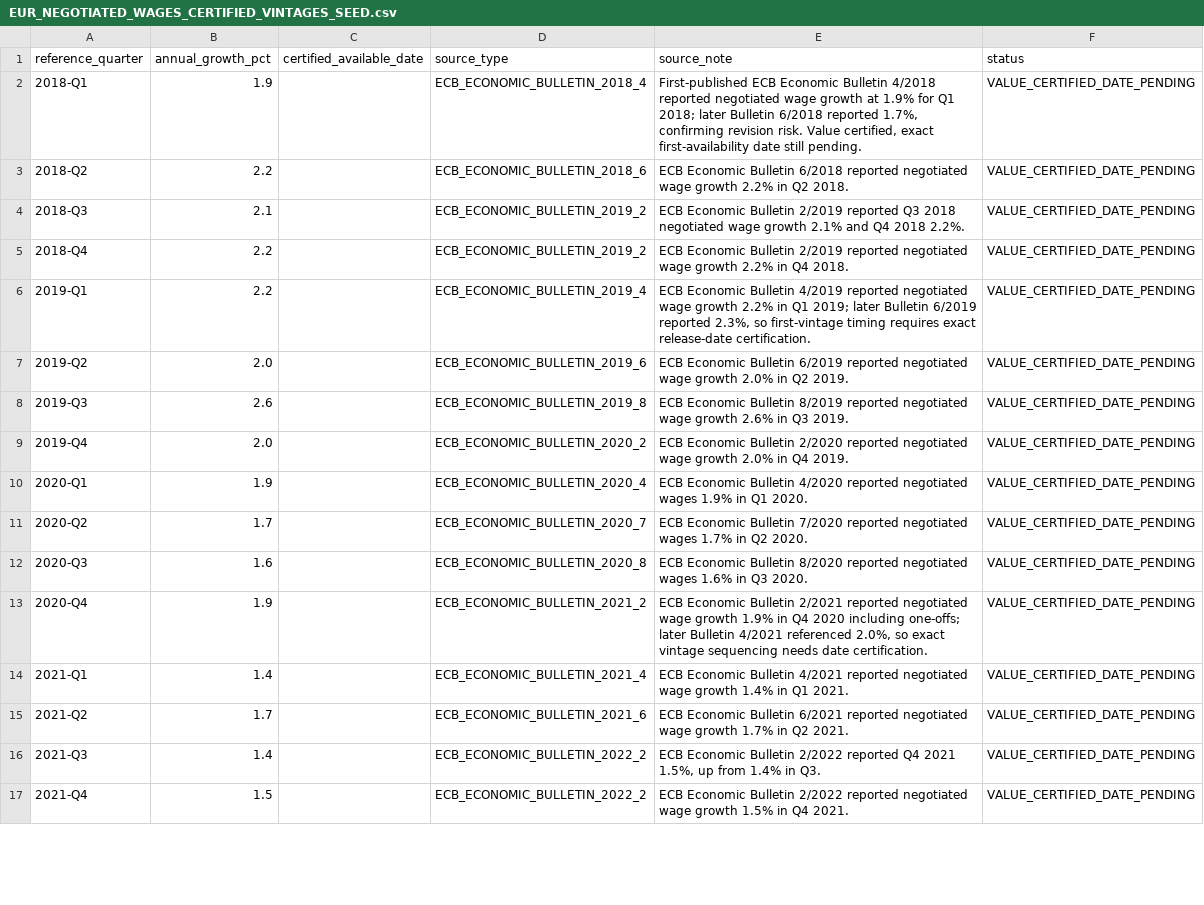
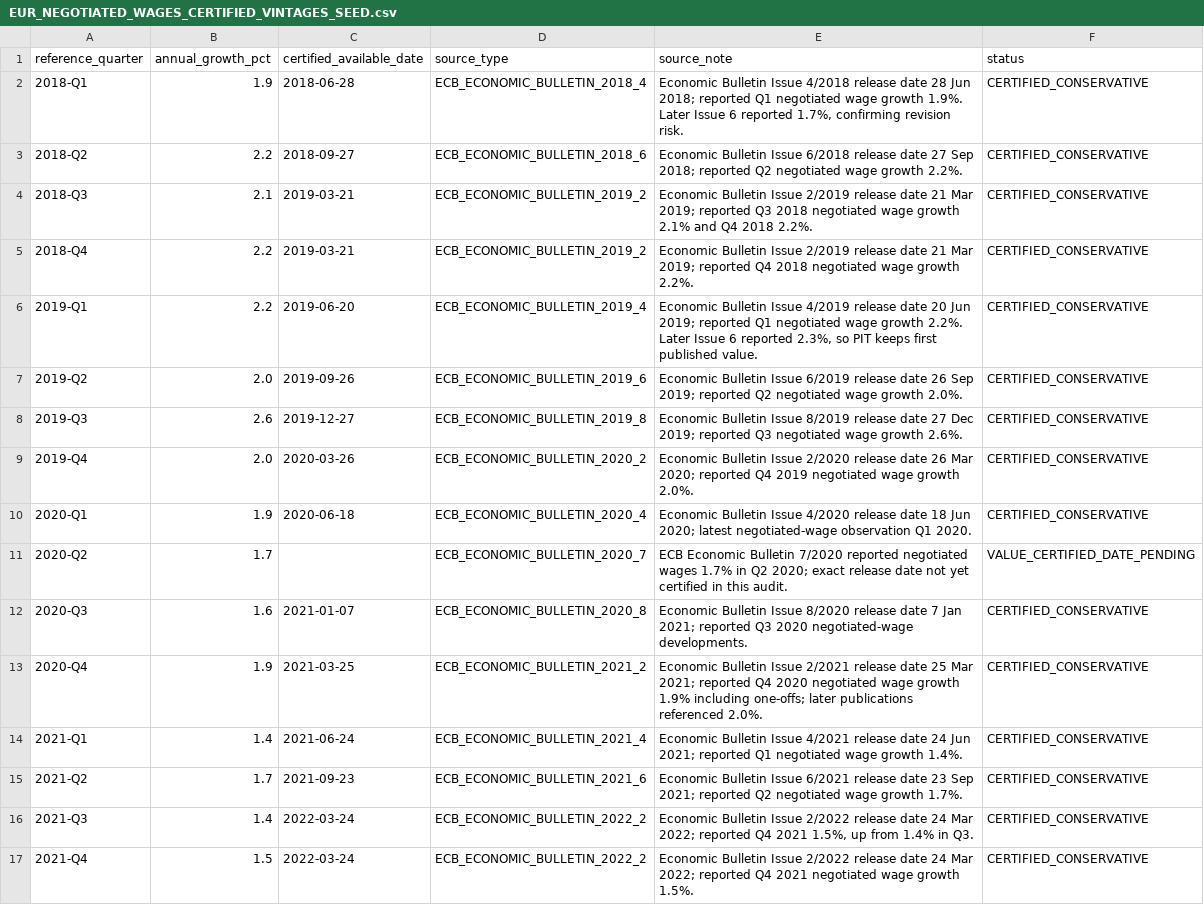
Before and after one commit to robybizkit77-blip/global-macro-fx-quant, a CSV file: history/pit_v1/EUR_NEGOTIATED_WAGES_CERTIFIED_VINTAGES_SEED.csv, drawn as a sheet; only a part is shown; the diff covers the shown part only; the diff names each change by its address in the sheet, - before the commit and + after, or states it on an @@ line.

Commit message:
Certify ECB wage vintage availability dates 2018-2023

```diff
--- a/history/pit_v1/EUR_NEGOTIATED_WAGES_CERTIFIED_VINTAGES_SEED.csv
+++ b/history/pit_v1/EUR_NEGOTIATED_WAGES_CERTIFIED_VINTAGES_SEED.csv
-C2 (certified_available_date): (empty)
+C2 (certified_available_date): 2018-06-28
-E2 (source_note): First-published ECB Economic Bulletin 4/2018 reported negotiated wage growth at 1.9% for Q1 2018; later Bulletin 6/2018 reported 1.7%, confirming revision risk. Value certified, exact first-availability date still pending.
+E2 (source_note): Economic Bulletin Issue 4/2018 release date 28 Jun 2018; reported Q1 negotiated wage growth 1.9%. Later Issue 6 reported 1.7%, confirming revision risk.
-F2:F10 (status): VALUE_CERTIFIED_DATE_PENDING
+F2:F10 (status): CERTIFIED_CONSERVATIVE
-C3 (certified_available_date): (empty)
+C3 (certified_available_date): 2018-09-27
-E3 (source_note): ECB Economic Bulletin 6/2018 reported negotiated wage growth 2.2% in Q2 2018.
+E3 (source_note): Economic Bulletin Issue 6/2018 release date 27 Sep 2018; reported Q2 negotiated wage growth 2.2%.
-C4:C5 (certified_available_date): (empty)
+C4:C5 (certified_available_date): 2019-03-21
-E4 (source_note): ECB Economic Bulletin 2/2019 reported Q3…
+E4 (source_note): Economic Bulletin Issue 2/2019 release date 21 Mar 2019; reported Q3…
-E5 (source_note): ECB Economic Bulletin 2/2019 reported negotiated wage growth 2.2% in Q4 2018.
+E5 (source_note): Economic Bulletin Issue 2/2019 release date 21 Mar 2019; reported Q4 2018 negotiated wage growth 2.2%.
-C6 (certified_available_date): (empty)
+C6 (certified_available_date): 2019-06-20
-E6 (source_note): ECB Economic Bulletin 4/2019 reported negotiated wage growth 2.2% in Q1 2019; later Bulletin 6/2019 reported 2.3%, so first-vintage timing requires exact release-date certification.
+E6 (source_note): Economic Bulletin Issue 4/2019 release date 20 Jun 2019; reported Q1 negotiated wage growth 2.2%. Later Issue 6 reported 2.3%, so PIT keeps first published value.
-C7 (certified_available_date): (empty)
+C7 (certified_available_date): 2019-09-26
-E7 (source_note): ECB Economic Bulletin 6/2019 reported negotiated wage growth 2.0% in Q2 2019.
+E7 (source_note): Economic Bulletin Issue 6/2019 release date 26 Sep 2019; reported Q2 negotiated wage growth 2.0%.
-C8 (certified_available_date): (empty)
+C8 (certified_available_date): 2019-12-27
-E8 (source_note): ECB Economic Bulletin 8/2019 reported negotiated wage growth 2.6% in Q3 2019.
+E8 (source_note): Economic Bulletin Issue 8/2019 release date 27 Dec 2019; reported Q3 negotiated wage growth 2.6%.
-C9 (certified_available_date): (empty)
+C9 (certified_available_date): 2020-03-26
-E9 (source_note): ECB Economic Bulletin 2/2020 reported negotiated wage growth 2.0% in Q4 2019.
+E9 (source_note): Economic Bulletin Issue 2/2020 release date 26 Mar 2020; reported Q4 2019 negotiated wage growth 2.0%.
-C10 (certified_available_date): (empty)
+C10 (certified_available_date): 2020-06-18
-E10 (source_note): ECB Economic Bulletin 4/2020 reported negotiated wages 1.9% in Q1 2020.
+E10 (source_note): Economic Bulletin Issue 4/2020 release date 18 Jun 2020; latest negotiated-wage observation Q1 2020.
-E11 (source_note): …in Q2 2020.
+E11 (source_note): …in Q2 2020; exact release date not yet certified in this audit.
-C12 (certified_available_date): (empty)
+C12 (certified_available_date): 2021-01-07
-E12 (source_note): ECB Economic Bulletin 8/2020 reported negotiated wages 1.6% in Q3 2020.
+E12 (source_note): Economic Bulletin Issue 8/2020 release date 7 Jan 2021; reported Q3 2020 negotiated-wage developments.
-F12:F17 (status): VALUE_CERTIFIED_DATE_PENDING
+F12:F17 (status): CERTIFIED_CONSERVATIVE
-C13 (certified_available_date): (empty)
+C13 (certified_available_date): 2021-03-25
-E13 (source_note): ECB Economic Bulletin 2/2021 reported negotiated wage growth 1.9% in Q4 2020 including one-offs; later Bulletin 4/2021 referenced 2.0%, so exact vintage sequencing needs date certification.
+E13 (source_note): Economic Bulletin Issue 2/2021 release date 25 Mar 2021; reported Q4 2020 negotiated wage growth 1.9% including one-offs; later publications referenced 2.0%.
-C14 (certified_available_date): (empty)
+C14 (certified_available_date): 2021-06-24
-E14 (source_note): ECB Economic Bulletin 4/2021 reported negotiated wage growth 1.4% in Q1 2021.
+E14 (source_note): Economic Bulletin Issue 4/2021 release date 24 Jun 2021; reported Q1 negotiated wage growth 1.4%.
-C15 (certified_available_date): (empty)
+C15 (certified_available_date): 2021-09-23
-E15 (source_note): ECB Economic Bulletin 6/2021 reported negotiated wage growth 1.7% in Q2 2021.
+E15 (source_note): Economic Bulletin Issue 6/2021 release date 23 Sep 2021; reported Q2 negotiated wage growth 1.7%.
-C16:C17 (certified_available_date): (empty)
+C16:C17 (certified_available_date): 2022-03-24
-E16 (source_note): ECB Economic Bulletin 2/2022 reported Q4…
+E16 (source_note): Economic Bulletin Issue 2/2022 release date 24 Mar 2022; reported Q4…
-E17 (source_note): ECB Economic Bulletin 2/2022 reported negotiated wage growth 1.5% in Q4 2021.
+E17 (source_note): Economic Bulletin Issue 2/2022 release date 24 Mar 2022; reported Q4 2021 negotiated wage growth 1.5%.
```
Also changed, not shown: 31 edited cells elsewhere in this file.
